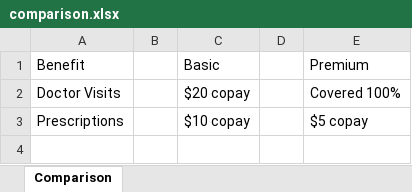
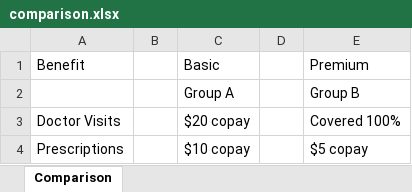
Before and after one commit to srichnin-cyber/cyber-demos, an Excel workbook: comparison.xlsx, sheet Comparison, drawn as a sheet; values as stored, in another font and other column widths than the file's, no borders; the diff names each change by its address in the sheet, - before the commit and + after, or states it on an @@ line.

```diff
--- a/comparison.xlsx (sheet Comparison)
+++ b/comparison.xlsx (sheet Comparison)
+row 2:  |  | Group A |  | Group B
```
Also changed, not shown: docs/comparison.xlsx, docs/sample-two-row.xlsx, 1 other file.
